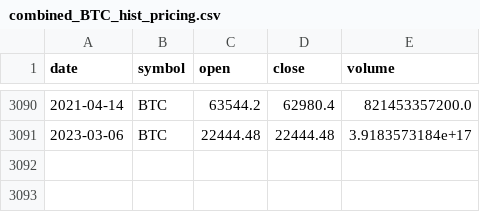
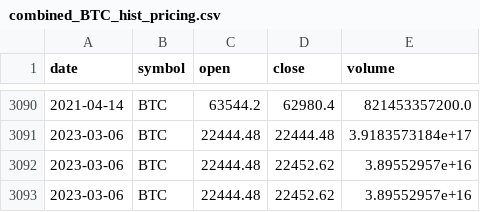
Before and after one commit to rgiosa10/crypto-pricing-project, a CSV file: dsa-airflow/data/combined_BTC_hist_pricing.csv, drawn as a sheet; only a part is shown, gaps mark what is left out; the diff names each change by its address in the sheet, - before the commit and + after, or states it on an @@ line.

Commit message:
Add code that deletes consolidated data to make sure new data is captured everytime dags are run

```diff
--- a/dsa-airflow/data/combined_BTC_hist_pricing.csv
+++ b/dsa-airflow/data/combined_BTC_hist_pricing.csv
+row 3092: 2023-03-06 | BTC | 22444.48 | 22452.62 | 3.89552957e+16
+row 3093: 2023-03-06 | BTC | 22444.48 | 22452.62 | 3.89552957e+16
```
Also changed, not shown: dsa-airflow/data/raw_yahoo.csv, dsa-airflow/data/stg_data.csv, 55 other files.
